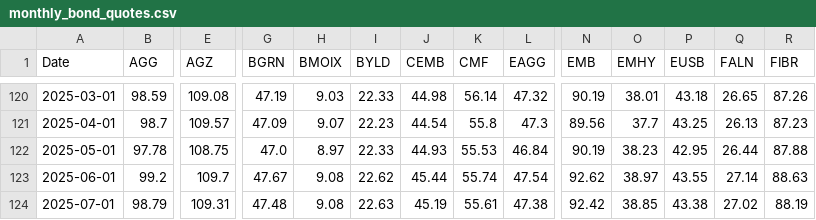
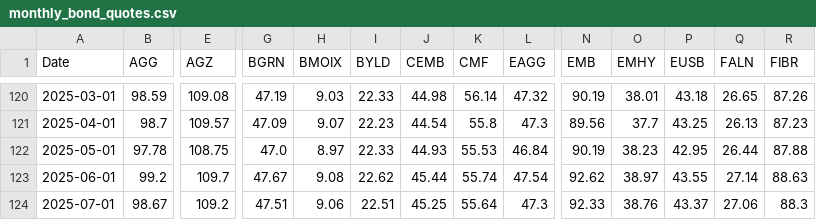
Before and after one commit to renan-peres/mfin-portfolio-management, a CSV file: data/datasets/monthly_bond_quotes.csv, drawn as a sheet; only a part is shown, gaps mark what is left out; the diff covers the shown part only; the diff names each change by its address in the sheet, - before the commit and + after, or states it on an @@ line.

```diff
--- a/data/datasets/monthly_bond_quotes.csv
+++ b/data/datasets/monthly_bond_quotes.csv
-B124 (AGG): 98.79
+B124 (AGG): 98.67
-E124 (AGZ): 109.31
+E124 (AGZ): 109.2
-G124 (BGRN): 47.48
+G124 (BGRN): 47.51
-H124 (BMOIX): 9.08
+H124 (BMOIX): 9.06
-I124 (BYLD): 22.63
+I124 (BYLD): 22.51
-J124 (CEMB): 45.19
+J124 (CEMB): 45.25
-K124 (CMF): 55.61
+K124 (CMF): 55.64
-L124 (EAGG): 47.38
+L124 (EAGG): 47.3
-N124 (EMB): 92.42
+N124 (EMB): 92.33
-O124 (EMHY): 38.85
+O124 (EMHY): 38.76
-P124 (EUSB): 43.38
+P124 (EUSB): 43.37
-Q124 (FALN): 27.02
+Q124 (FALN): 27.06
-R124 (FIBR): 88.19
+R124 (FIBR): 88.3
```
Also changed, not shown: 70 edited cells elsewhere in this file, data/datasets/daily_treasury_rates.csv, data/datasets/fundamentals_blackrock_bonds.csv, 13 other files.
